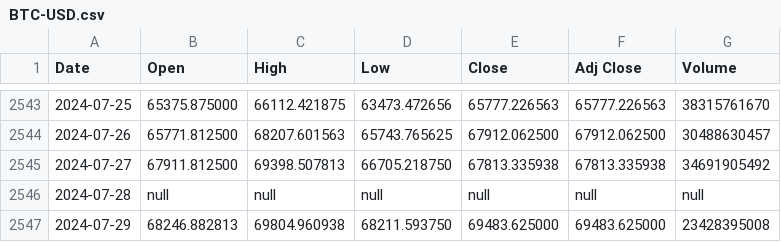
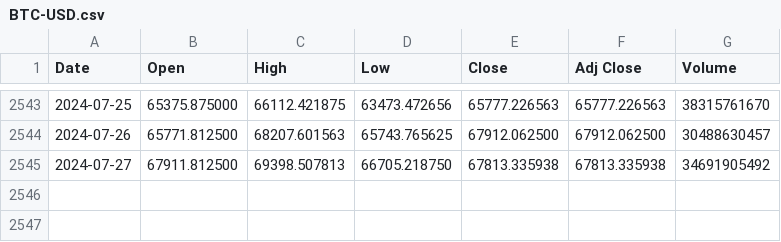
Before and after one commit to mahdimanian/dragan_btc, a CSV file: BTC-USD.csv, drawn as a sheet; only a part is shown, gaps mark what is left out.

```diff
--- a/BTC-USD.csv
+++ b/BTC-USD.csv
@@ -2545,3 +2545 @@ Date,Open,High,Low,Close,Adj Close,Volume
 2024-07-27,67911.812500,69398.507813,66705.218750,67813.335938,67813.335938,34691905492
-2024-07-28,null,null,null,null,null,null
-2024-07-29,68246.882813,69804.960938,68211.593750,69483.625000,69483.625000,23428395008
```
Also changed, not shown: 1 other file.
